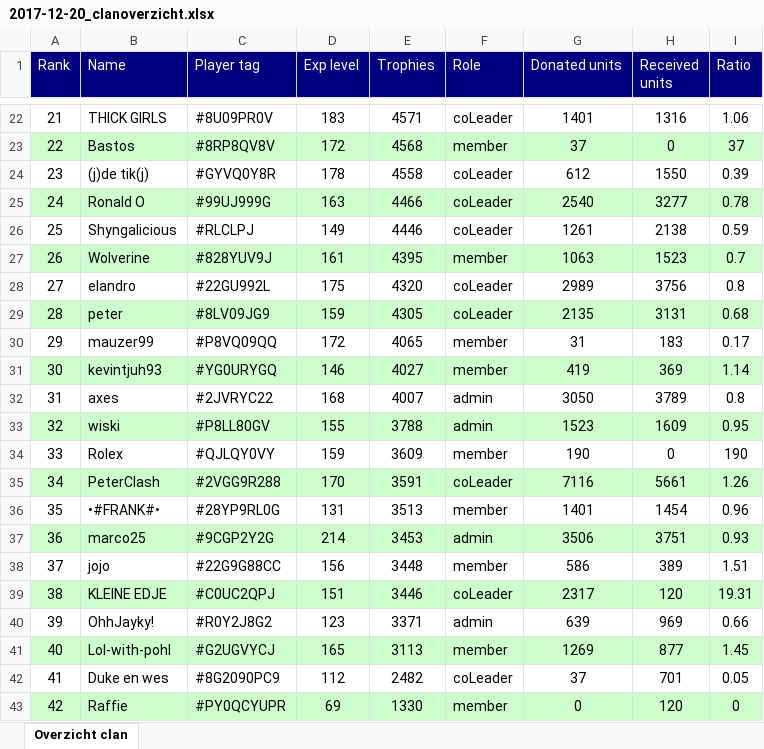
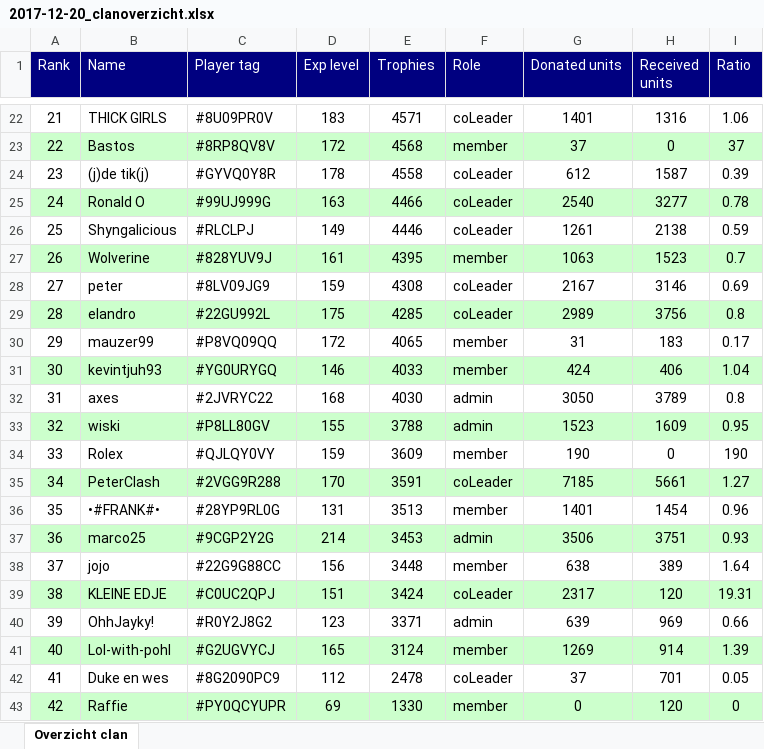
Before and after one commit to ThijsdR/InfoBot, an Excel workbook: clanoverview_logs/logs/2017-12-20_clanoverzicht.xlsx, sheet Overzicht clan, drawn as a sheet; only a part is shown, gaps mark what is left out; values as stored, in another font and other column widths than the file's, no borders; the diff covers the shown part only; the diff names each change by its address in the sheet, - before the commit and + after, or states it on an @@ line.

```diff
--- a/clanoverview_logs/logs/2017-12-20_clanoverzicht.xlsx (sheet Overzicht clan)
+++ b/clanoverview_logs/logs/2017-12-20_clanoverzicht.xlsx (sheet Overzicht clan)
-H24 (Received units): 1550
+H24 (Received units): 1587
-B28 (Name): elandro
+B28 (Name): peter
-C28 (Player tag): #22GU992L
+C28 (Player tag): #8LV09JG9
-D28 (Exp level): 175
+D28 (Exp level): 159
-E28 (Trophies): 4320
+E28 (Trophies): 4308
-G28 (Donated units): 2989
+G28 (Donated units): 2167
-H28 (Received units): 3756
+H28 (Received units): 3146
-I28 (Ratio): 0.8
+I28 (Ratio): 0.69
-B29 (Name): peter
+B29 (Name): elandro
-C29 (Player tag): #8LV09JG9
+C29 (Player tag): #22GU992L
-D29 (Exp level): 159
+D29 (Exp level): 175
-E29 (Trophies): 4305
+E29 (Trophies): 4285
-G29 (Donated units): 2135
+G29 (Donated units): 2989
-H29 (Received units): 3131
+H29 (Received units): 3756
-I29 (Ratio): 0.68
+I29 (Ratio): 0.8
-E31 (Trophies): 4027
+E31 (Trophies): 4033
-G31 (Donated units): 419
+G31 (Donated units): 424
-H31 (Received units): 369
+H31 (Received units): 406
-I31 (Ratio): 1.14
+I31 (Ratio): 1.04
-E32 (Trophies): 4007
+E32 (Trophies): 4030
-G35 (Donated units): 7116
+G35 (Donated units): 7185
-I35 (Ratio): 1.26
+I35 (Ratio): 1.27
-G38 (Donated units): 586
+G38 (Donated units): 638
-I38 (Ratio): 1.51
+I38 (Ratio): 1.64
-E39 (Trophies): 3446
+E39 (Trophies): 3424
-E41 (Trophies): 3113
+E41 (Trophies): 3124
-H41 (Received units): 877
+H41 (Received units): 914
-I41 (Ratio): 1.45
+I41 (Ratio): 1.39
-E42 (Trophies): 2482
+E42 (Trophies): 2478
```
Also changed, not shown: 17 edited cells elsewhere in this sheet, clanoverview_logs/generated_reports/2017-12-20_clanlog.xlsx, 10 other files.
